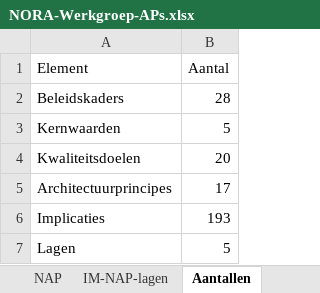
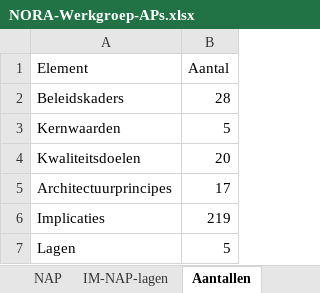
Before and after one commit to ICTU/NORA-Werkgroep-APs, an Excel workbook: excel/NORA-Werkgroep-APs.xlsx, sheet Aantallen, drawn as a sheet; values as stored, in another font and other column widths than the file's, no borders; table styles not drawn; the diff names each change by its address in the sheet, - before the commit and + after, or states it on an @@ line.

```diff
--- a/excel/NORA-Werkgroep-APs.xlsx (sheet Aantallen)
+++ b/excel/NORA-Werkgroep-APs.xlsx (sheet Aantallen)
-B6 (Aantal): 193
+B6 (Aantal): 219
```
Also changed, not shown: sheet IM-NAP-lagen, sheet BK-KD.
